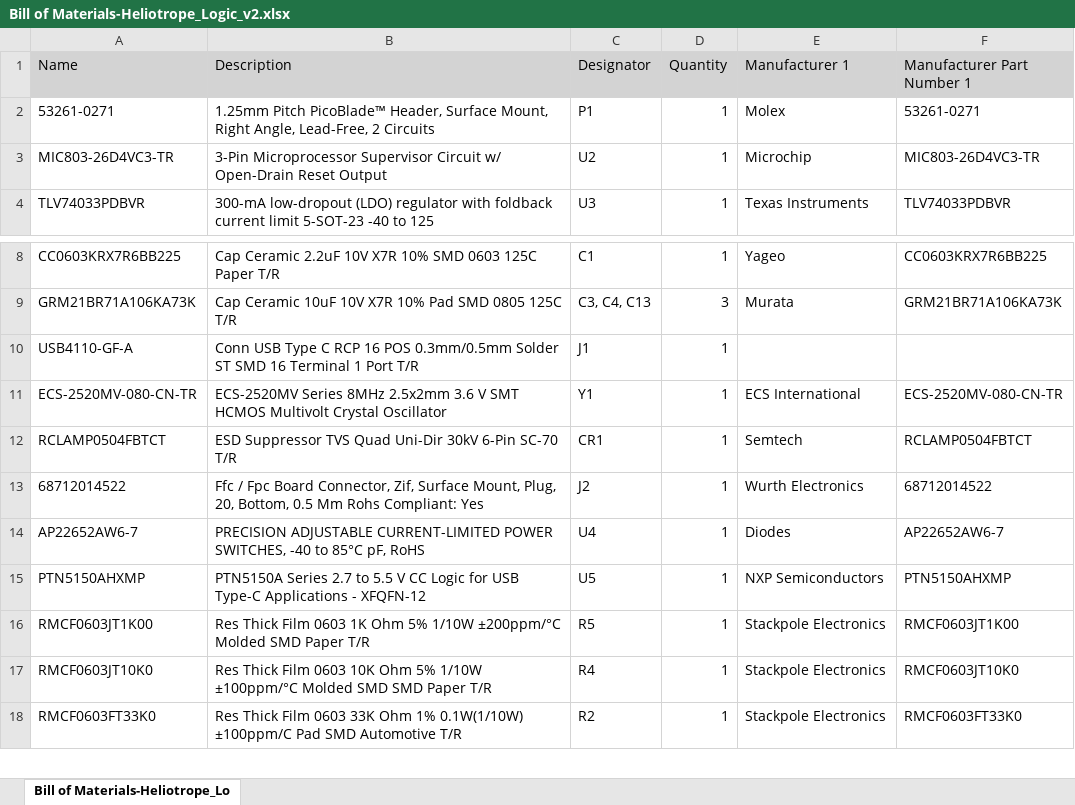
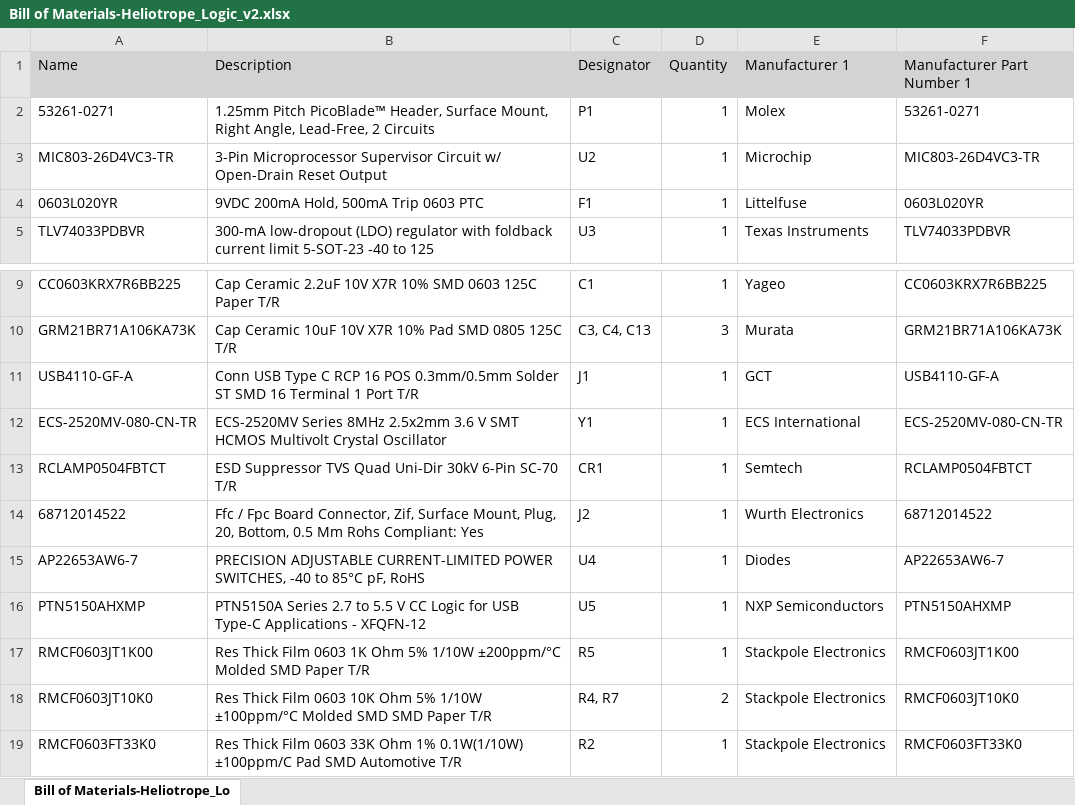
Before and after one commit to MATTMCCA/Heliotrope, an Excel workbook: Hardware/Project Outputs for Heliotrope_Logic_v2/BOM/Bill of Materials-Heliotrope_Logic_v2.xlsx, sheet Bill of Materials-Heliotrope_Lo, drawn as a sheet; only a part is shown, gaps mark what is left out; values as stored, in another font and other column widths than the file's, no borders; addresses are those after the commit; the diff names each change by its address in the sheet, - before the commit and + after, or states it on an @@ line.

Commit message:
PCB FIX
Swapped I_set Resistors.
Change load switch part number.
Fused logic supply so I can change led brightness after the load switch goes into failure mode.
Redid the layout completely, I moved the button to the other side of the board.
Added 10K bleed resistor on the 3.3v rail.
Fixed FFC labels in the schematic to match up with QMK better.
REMOVED PA9 AS AN INPUT!!!!!

I still need to do some other things before sending it off to fab.

```diff
--- a/Hardware/Project Outputs for Heliotrope_Logic_v2/BOM/Bill of Materials-Heliotrope_Logic_v2.xlsx (sheet Bill of Materials-Heliotrope_Lo)
+++ b/Hardware/Project Outputs for Heliotrope_Logic_v2/BOM/Bill of Materials-Heliotrope_Logic_v2.xlsx (sheet Bill of Materials-Heliotrope_Lo)
+row 4: 0603L020YR | 9VDC 200mA Hold, 500mA Trip 0603 PTC | F1 | 1 | Littelfuse | 0603L020YR
-E11 (Manufacturer 1): (empty)
+E11 (Manufacturer 1): GCT
-F11 (Manufacturer Part Number 1): (empty)
+F11 (Manufacturer Part Number 1): USB4110-GF-A
-A15 (Name): AP22652AW6-7
+A15 (Name): AP22653AW6-7
-F15 (Manufacturer Part Number 1): AP22652AW6-7
+F15 (Manufacturer Part Number 1): AP22653AW6-7
-C18 (Designator): R4
+C18 (Designator): R4, R7
-D18 (Quantity): 1
+D18 (Quantity): 2
```
Also changed, not shown: 26 other files.
